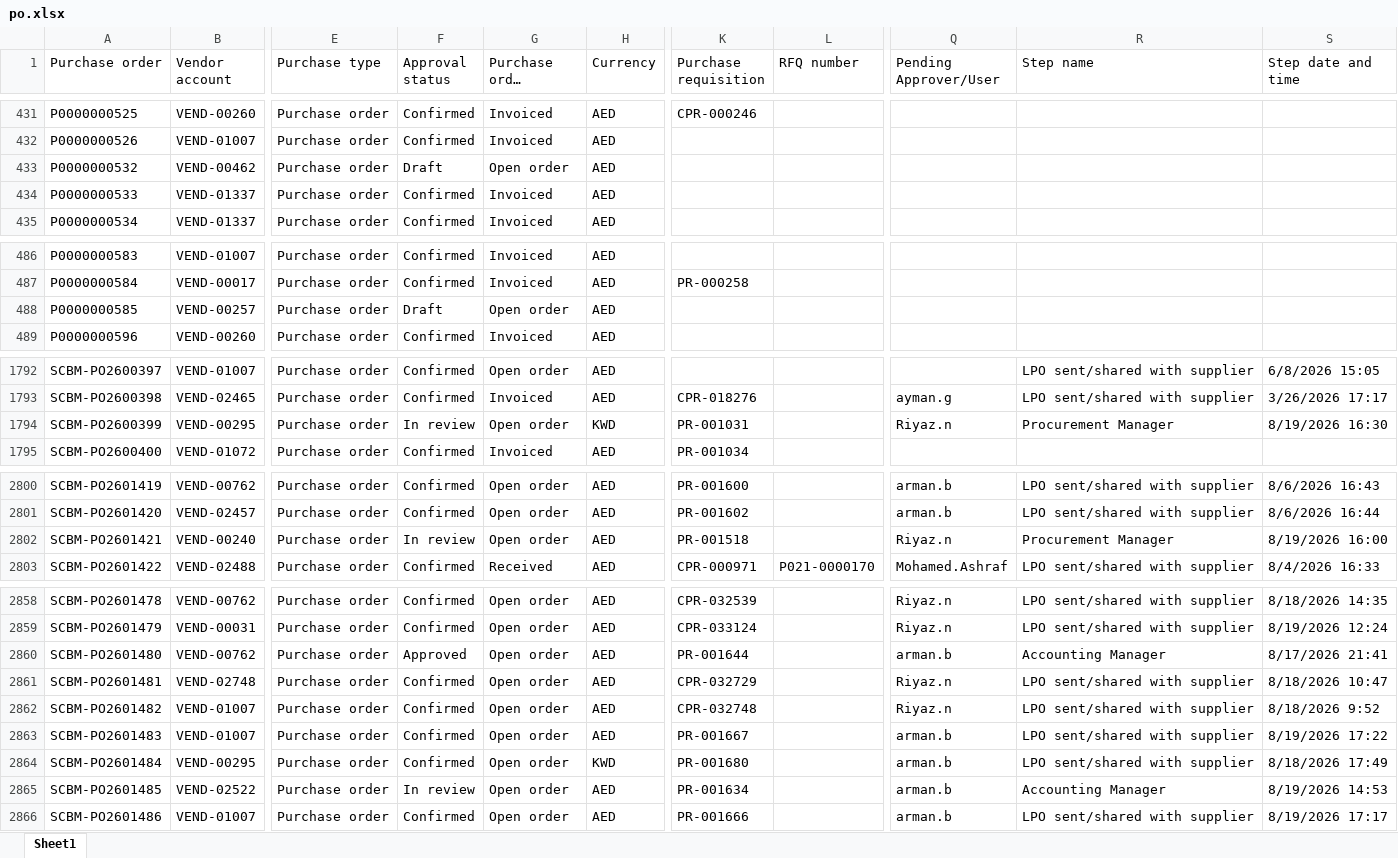
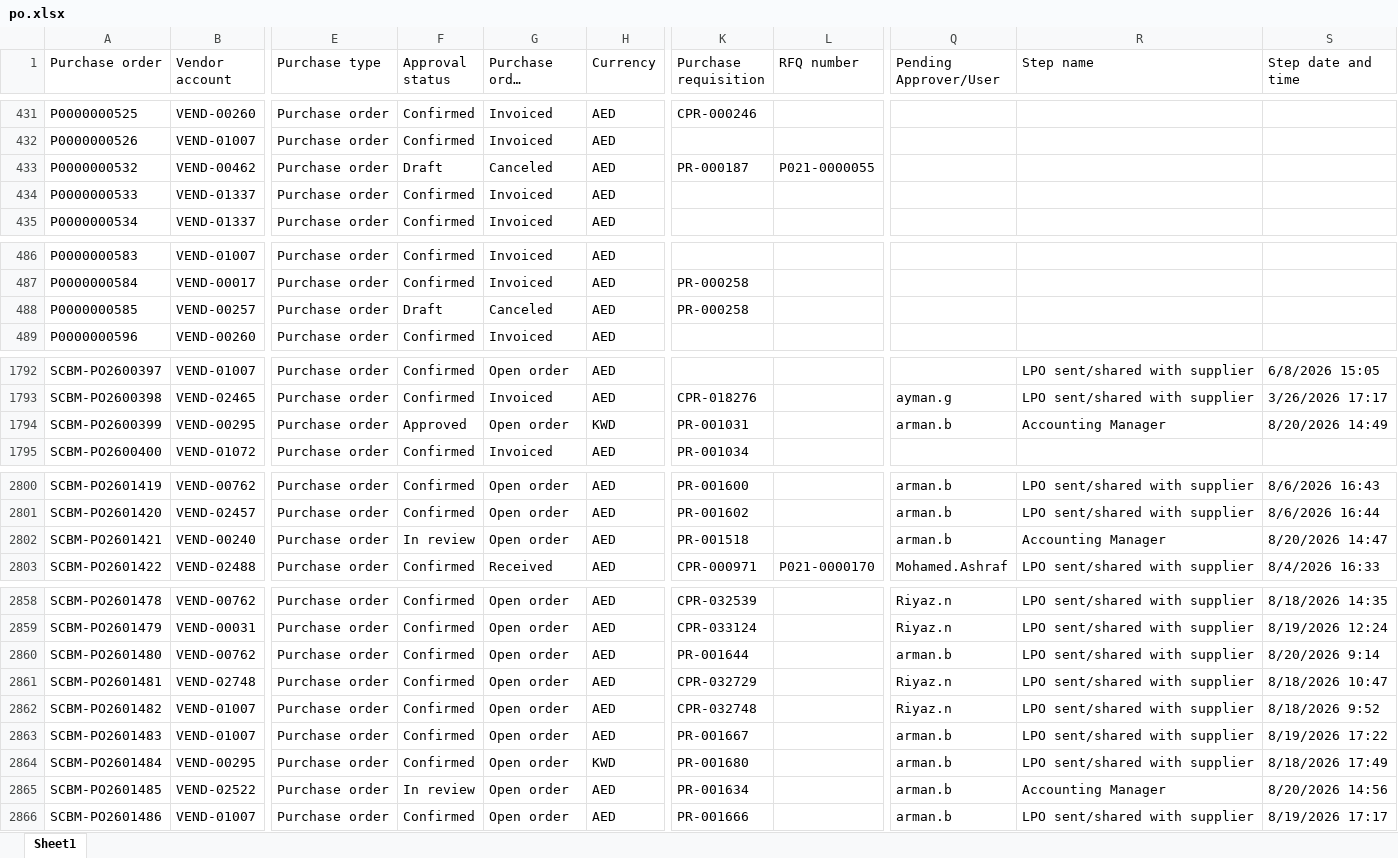
Before and after one commit to Chandansah605/PR-PO-Pipeline-Dashboard, an Excel workbook: po.xlsx, sheet Sheet1, drawn as a sheet; only a part is shown, gaps mark what is left out; long unchanged cells end in …; values as stored, in another font and other column widths than the file's, no borders; table styles not drawn; the diff covers the shown part only; the diff names each change by its address in the sheet, - before the commit and + after, or states it on an @@ line.

```diff
--- a/po.xlsx (sheet Sheet1)
+++ b/po.xlsx (sheet Sheet1)
-G433 (Purchase order status): Open order
+G433 (Purchase order status): Canceled
-K433 (Purchase requisition): (empty)
+K433 (Purchase requisition): PR-000187
-L433 (RFQ number): (empty)
+L433 (RFQ number): P021-0000055
-G488 (Purchase order status): Open order
+G488 (Purchase order status): Canceled
-K488 (Purchase requisition): (empty)
+K488 (Purchase requisition): PR-000258
-F1794 (Approval status): In review
+F1794 (Approval status): Approved
-Q1794 (Pending Approver/User): Riyaz.n
+Q1794 (Pending Approver/User): arman.b
-R1794 (Step name): Procurement Manager
+R1794 (Step name): Accounting Manager
-S1794 (Step date and time): 8/19/2026 16:30
+S1794 (Step date and time): 8/20/2026 14:49
-Q2802 (Pending Approver/User): Riyaz.n
+Q2802 (Pending Approver/User): arman.b
-R2802 (Step name): Procurement Manager
+R2802 (Step name): Accounting Manager
-S2802 (Step date and time): 8/19/2026 16:00
+S2802 (Step date and time): 8/20/2026 14:47
-F2860 (Approval status): Approved
+F2860 (Approval status): Confirmed
-R2860 (Step name): Accounting Manager
+R2860 (Step name): LPO sent/shared with supplier
-S2860 (Step date and time): 8/17/2026 21:41
+S2860 (Step date and time): 8/20/2026 9:14
-S2865 (Step date and time): 8/19/2026 14:53
+S2865 (Step date and time): 8/20/2026 14:56
```
Also changed, not shown: 5 added rows and 35 edited cells elsewhere in this sheet, pr.xlsx, 1 other file.
